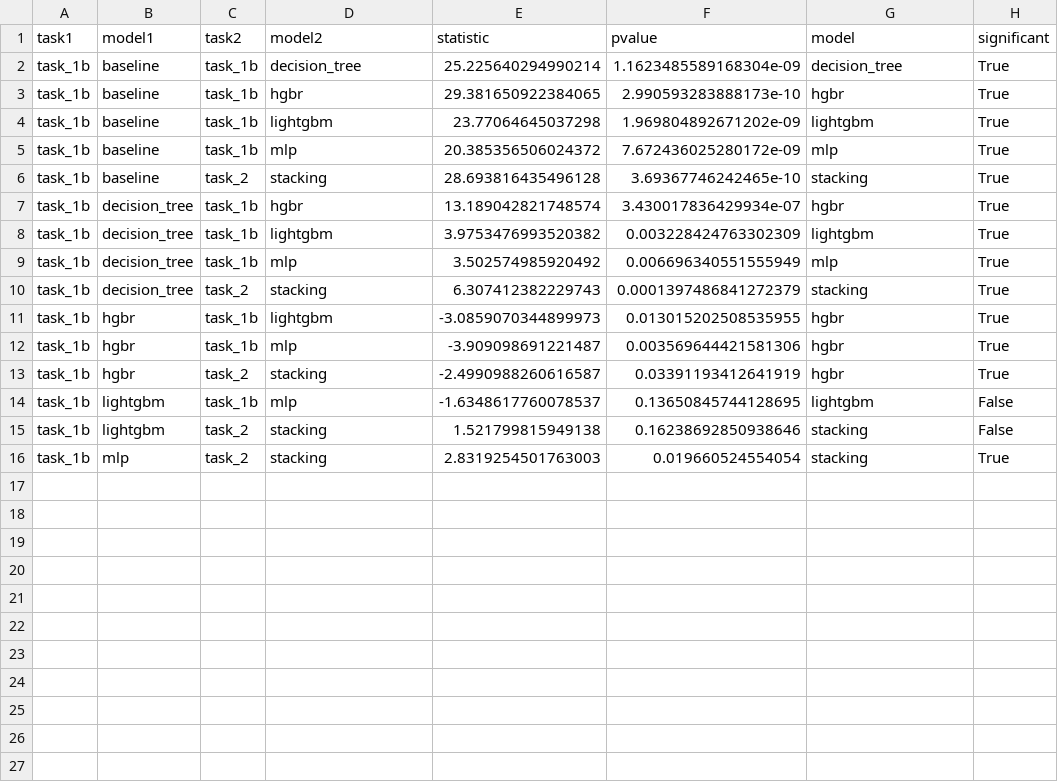
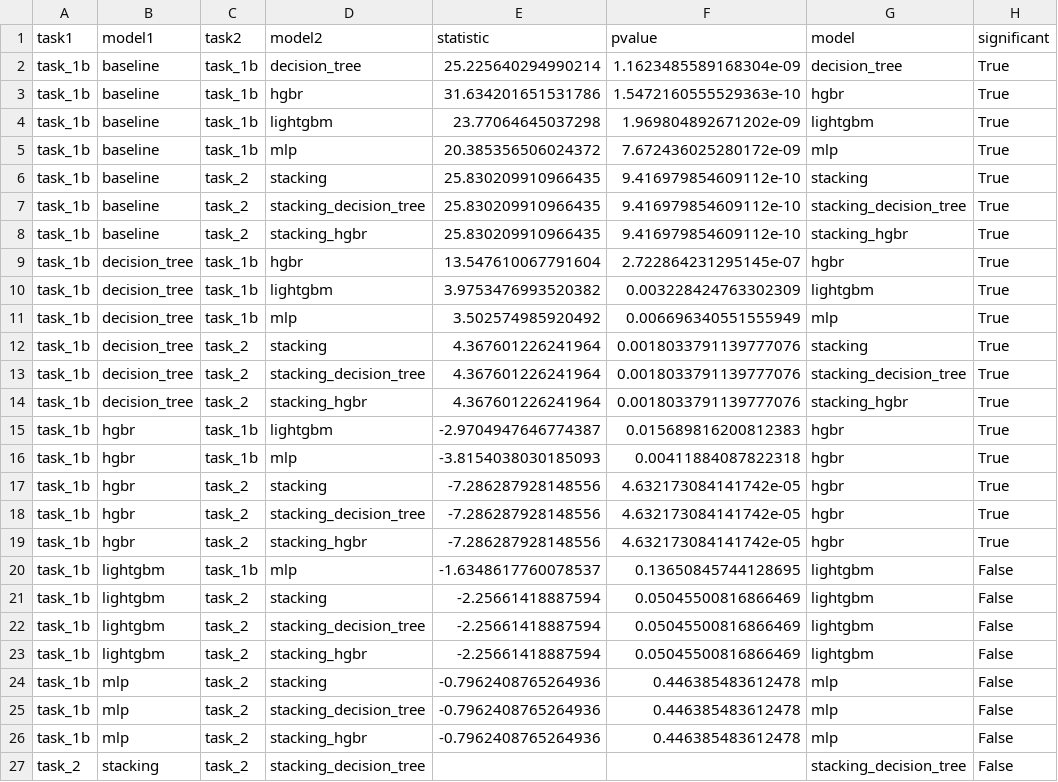
Before and after one commit to tim-lawson/more-bikes, a CSV file: more_bikes/util/test_results_2.csv, drawn as a sheet; only a part is shown; the diff covers the shown part only.

Commit message:
update hgbr params and re-run

```diff
--- a/more_bikes/util/test_results_2.csv
+++ b/more_bikes/util/test_results_2.csv
@@ -2,15 +2,26 @@ task1,model1,task2,model2,statistic,pvalue,model,significant
 task_1b,baseline,task_1b,decision_tree,25.225640294990214,1.1623485589168304e-09,decision_tree,True
-task_1b,baseline,task_1b,hgbr,29.381650922384065,2.990593283888173e-10,hgbr,True
+task_1b,baseline,task_1b,hgbr,31.634201651531786,1.5472160555529363e-10,hgbr,True
 task_1b,baseline,task_1b,lightgbm,23.77064645037298,1.969804892671202e-09,lightgbm,True
 task_1b,baseline,task_1b,mlp,20.385356506024372,7.672436025280172e-09,mlp,True
-task_1b,baseline,task_2,stacking,28.693816435496128,3.69367746242465e-10,stacking,True
-task_1b,decision_tree,task_1b,hgbr,13.189042821748574,3.430017836429934e-07,hgbr,True
+task_1b,baseline,task_2,stacking,25.830209910966435,9.416979854609112e-10,stacking,True
+task_1b,baseline,task_2,stacking_decision_tree,25.830209910966435,9.416979854609112e-10,stacking_decision_tree,True
+task_1b,baseline,task_2,stacking_hgbr,25.830209910966435,9.416979854609112e-10,stacking_hgbr,True
+task_1b,decision_tree,task_1b,hgbr,13.547610067791604,2.722864231295145e-07,hgbr,True
 task_1b,decision_tree,task_1b,lightgbm,3.9753476993520382,0.003228424763302309,lightgbm,True
 task_1b,decision_tree,task_1b,mlp,3.502574985920492,0.006696340551555949,mlp,True
-task_1b,decision_tree,task_2,stacking,6.307412382229743,0.0001397486841272379,stacking,True
-task_1b,hgbr,task_1b,lightgbm,-3.0859070344899973,0.013015202508535955,hgbr,True
-task_1b,hgbr,task_1b,mlp,-3.909098691221487,0.003569644421581306,hgbr,True
-task_1b,hgbr,task_2,stacking,-2.4990988260616587,0.03391193412641919,hgbr,True
+task_1b,decision_tree,task_2,stacking,4.367601226241964,0.0018033791139777076,stacking,True
+task_1b,decision_tree,task_2,stacking_decision_tree,4.367601226241964,0.0018033791139777076,stacking_decision_tree,True
+task_1b,decision_tree,task_2,stacking_hgbr,4.367601226241964,0.0018033791139777076,stacking_hgbr,True
+task_1b,hgbr,task_1b,lightgbm,-2.9704947646774387,0.015689816200812383,hgbr,True
+task_1b,hgbr,task_1b,mlp,-3.8154038030185093,0.00411884087822318,hgbr,True
+task_1b,hgbr,task_2,stacking,-7.286287928148556,4.632173084141742e-05,hgbr,True
+task_1b,hgbr,task_2,stacking_decision_tree,-7.286287928148556,4.632173084141742e-05,hgbr,True
+task_1b,hgbr,task_2,stacking_hgbr,-7.286287928148556,4.632173084141742e-05,hgbr,True
 task_1b,lightgbm,task_1b,mlp,-1.6348617760078537,0.13650845744128695,lightgbm,False
-task_1b,lightgbm,task_2,stacking,1.521799815949138,0.16238692850938646,stacking,False
-task_1b,mlp,task_2,stacking,2.8319254501763003,0.019660524554054,stacking,True
+task_1b,lightgbm,task_2,stacking,-2.25661418887594,0.05045500816866469,lightgbm,False
+task_1b,lightgbm,task_2,stacking_decision_tree,-2.25661418887594,0.05045500816866469,lightgbm,False
+task_1b,lightgbm,task_2,stacking_hgbr,-2.25661418887594,0.05045500816866469,lightgbm,False
+task_1b,mlp,task_2,stacking,-0.7962408765264936,0.446385483612478,mlp,False
+task_1b,mlp,task_2,stacking_decision_tree,-0.7962408765264936,0.446385483612478,mlp,False
+task_1b,mlp,task_2,stacking_hgbr,-0.7962408765264936,0.446385483612478,mlp,False
+task_2,stacking,task_2,stacking_decision_tree,,,stacking_decision_tree,False
```
Also changed, not shown: 2 added rows elsewhere in this file, more_bikes/experiments/task_1a/hgbr/hgbr_cv.csv, more_bikes/experiments/task_1a/hgbr/hgbr_submission.csv, 16 other files.
